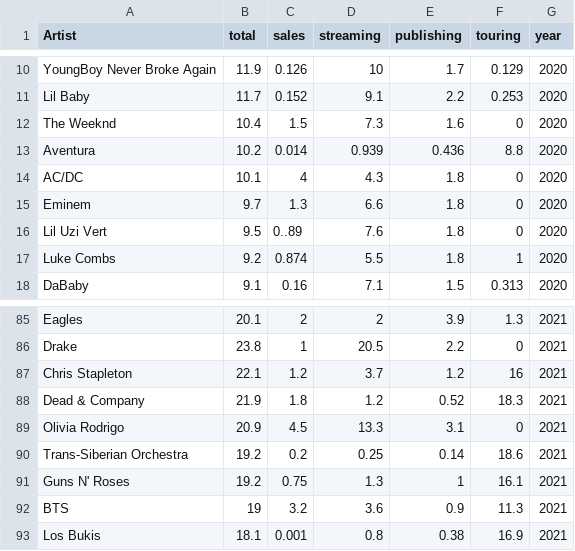
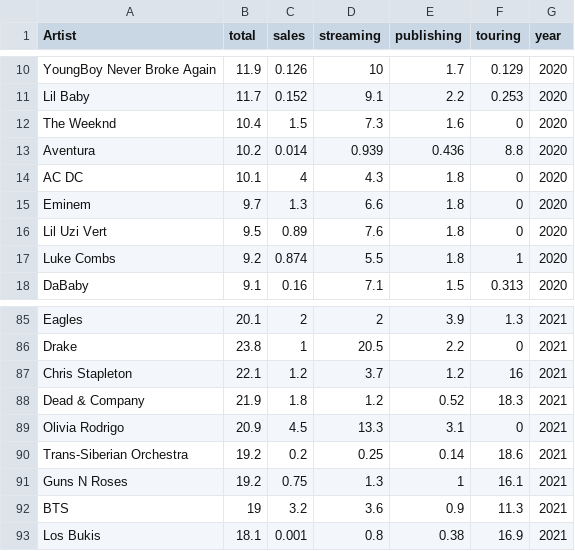
Before and after one commit to davidjeielrocha/banco-de-dados, a CSV file: money-makers-bb.csv, drawn as a sheet; only a part is shown, gaps mark what is left out.

Commit message:
Update money-makers-bb.csv

```diff
--- a/money-makers-bb.csv
+++ b/money-makers-bb.csv
@@ -13,5 +13,5 @@ The Weeknd,10.4,1.5,7.3,1.6,0,2020
 Aventura,10.2,0.014,0.939,0.436,8.8,2020
-AC/DC,10.1,4,4.3,1.8,0,2020
+AC DC,10.1,4,4.3,1.8,0,2020
 Eminem,9.7,1.3,6.6,1.8,0,2020
-Lil Uzi Vert,9.5,0..89,7.6,1.8,0,2020
+Lil Uzi Vert,9.5,0.89,7.6,1.8,0,2020
 Luke Combs,9.2,0.874,5.5,1.8,1,2020
@@ -90,3 +90,3 @@ Olivia Rodrigo,20.9,4.5,13.3,3.1,0,2021
 Trans-Siberian Orchestra,19.2,0.2,0.25,0.14,18.6,2021
-Guns N' Roses,19.2,0.75,1.3,1,16.1,2021
+Guns N Roses,19.2,0.75,1.3,1,16.1,2021
 BTS,19,3.2,3.6,0.9,11.3,2021
```
